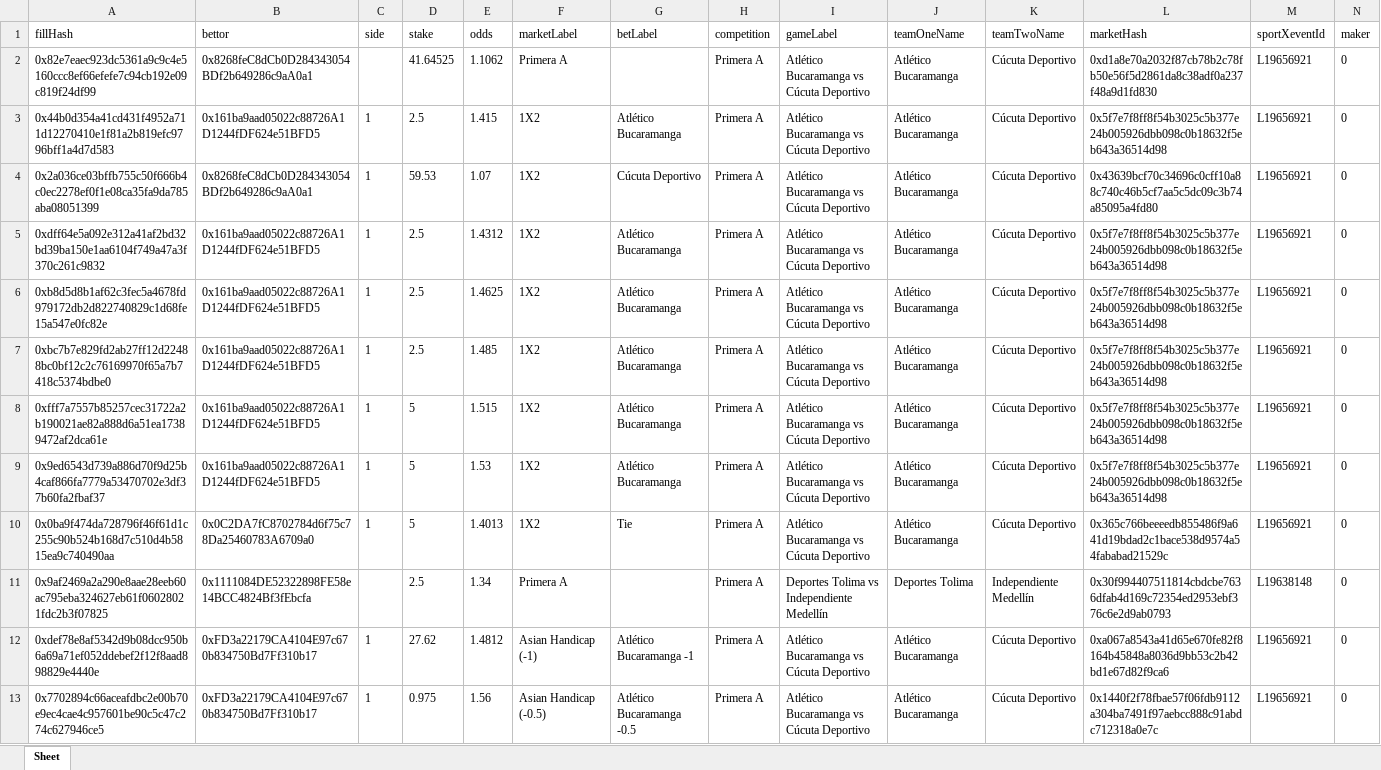
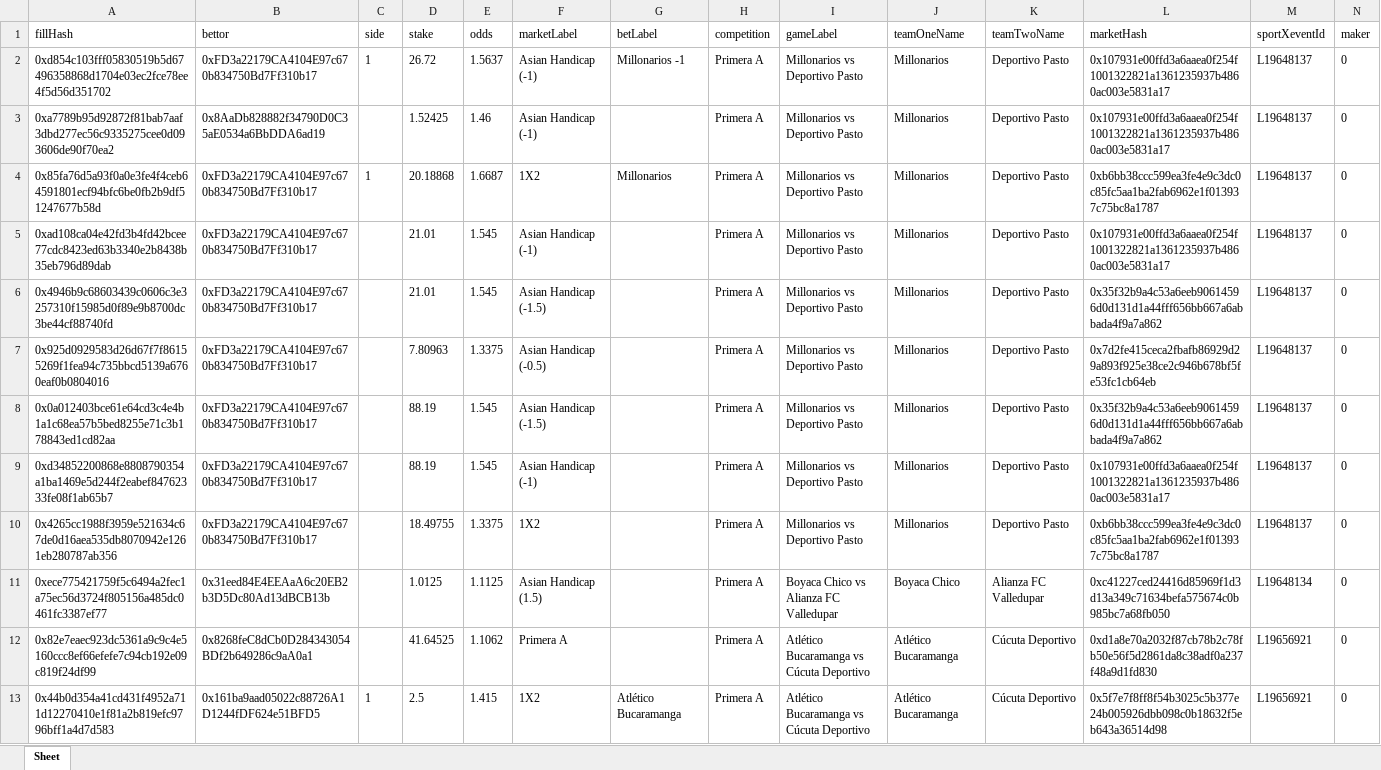
Before and after one commit to aimidas1/transactions_sxbet, an Excel workbook: data/sxbet/ligas/Primera A/trades.xlsx, sheet Sheet, drawn as a sheet; only a part is shown; the shorter side is filled out with more unchanged rows; values as stored, in another font and other column widths than the file's, no borders; rows hold the shown columns only; the diff names each change by its address in the sheet, - before the commit and + after, or states it on an @@ line.

Commit message:
Update soccer trades 2026-08-04 15:02:43 UTC

```diff
--- a/data/sxbet/ligas/Primera A/trades.xlsx (sheet Sheet)
+++ b/data/sxbet/ligas/Primera A/trades.xlsx (sheet Sheet)
+row 2: 0xd854c103fff05830519b5d67496358868d1704e03ec2fce78ee4f5d56d351702 | 0xFD3a22179CA4104E97c670b834750Bd7Ff310b17 | 1 | 26.72 | 1.5637 | Asian Handicap (-1) | Millonarios -1 | Primera A | Millonarios vs Deportivo Pasto | Millonarios | Deportivo Pasto | 0x107931e00ffd3a6aaea0f254f1001322821a1361235937b4860ac003e5831a17 | L19648137 | 0
+row 3: 0xa7789b95d92872f81bab7aaf3dbd277ec56c9335275cee0d093606de90f70ea2 | 0x8AaDb828882f34790D0C35aE0534a6BbDDA6ad19 |  | 1.52425 | 1.46 | Asian Handicap (-1) |  | Primera A | Millonarios vs Deportivo Pasto | Millonarios | Deportivo Pasto | 0x107931e00ffd3a6aaea0f254f1001322821a1361235937b4860ac003e5831a17 | L19648137 | 0
+row 4: 0x85fa76d5a93f0a0e3fe4f4ceb64591801ecf94bfc6be0fb2b9df51247677b58d | 0xFD3a22179CA4104E97c670b834750Bd7Ff310b17 | 1 | 20.18868 | 1.6687 | 1X2 | Millonarios | Primera A | Millonarios vs Deportivo Pasto | Millonarios | Deportivo Pasto | 0xb6bb38ccc599ea3fe4e9c3dc0c85fc5aa1ba2fab6962e1f013937c75bc8a1787 | L19648137 | 0
+row 5: 0xad108ca04e42fd3b4fd42bcee77cdc8423ed63b3340e2b8438b35eb796d89dab | 0xFD3a22179CA4104E97c670b834750Bd7Ff310b17 |  | 21.01 | 1.545 | Asian Handicap (-1) |  | Primera A | Millonarios vs Deportivo Pasto | Millonarios | Deportivo Pasto | 0x107931e00ffd3a6aaea0f254f1001322821a1361235937b4860ac003e5831a17 | L19648137 | 0
+row 6: 0x4946b9c68603439c0606c3e3257310f15985d0f89e9b8700dc3be44cf88740fd | 0xFD3a22179CA4104E97c670b834750Bd7Ff310b17 |  | 21.01 | 1.545 | Asian Handicap (-1.5) |  | Primera A | Millonarios vs Deportivo Pasto | Millonarios | Deportivo Pasto | 0x35f32b9a4c53a6eeb90614596d0d131d1a44fff656bb667a6abbada4f9a7a862 | L19648137 | 0
+row 7: 0x925d0929583d26d67f7f86155269f1fea94c735bbcd5139a6760eaf0b0804016 | 0xFD3a22179CA4104E97c670b834750Bd7Ff310b17 |  | 7.80963 | 1.3375 | Asian Handicap (-0.5) |  | Primera A | Millonarios vs Deportivo Pasto | Millonarios | Deportivo Pasto | 0x7d2fe415ceca2fbafb86929d29a893f925e38ce2c946b678bf5fe53fc1cb64eb | L19648137 | 0
+row 8: 0x0a012403bce61e64cd3c4e4b1a1c68ea57b5bed8255e71c3b178843ed1cd82aa | 0xFD3a22179CA4104E97c670b834750Bd7Ff310b17 |  | 88.19 | 1.545 | Asian Handicap (-1.5) |  | Primera A | Millonarios vs Deportivo Pasto | Millonarios | Deportivo Pasto | 0x35f32b9a4c53a6eeb90614596d0d131d1a44fff656bb667a6abbada4f9a7a862 | L19648137 | 0
+row 9: 0xd34852200868e8808790354a1ba1469e5d244f2eabef84762333fe08f1ab65b7 | 0xFD3a22179CA4104E97c670b834750Bd7Ff310b17 |  | 88.19 | 1.545 | Asian Handicap (-1) |  | Primera A | Millonarios vs Deportivo Pasto | Millonarios | Deportivo Pasto | 0x107931e00ffd3a6aaea0f254f1001322821a1361235937b4860ac003e5831a17 | L19648137 | 0
+row 10: 0x4265cc1988f3959e521634c67de0d16aea535db8070942e1261eb280787ab356 | 0xFD3a22179CA4104E97c670b834750Bd7Ff310b17 |  | 18.49755 | 1.3375 | 1X2 |  | Primera A | Millonarios vs Deportivo Pasto | Millonarios | Deportivo Pasto | 0xb6bb38ccc599ea3fe4e9c3dc0c85fc5aa1ba2fab6962e1f013937c75bc8a1787 | L19648137 | 0
+row 11: 0xece775421759f5c6494a2fec1a75ec56d3724f805156a485dc0461fc3387ef77 | 0x31eed84E4EEAaA6c20EB2b3D5Dc80Ad13dBCB13b |  | 1.0125 | 1.1125 | Asian Handicap (1.5) |  | Primera A | Boyaca Chico vs Alianza FC Valledupar | Boyaca Chico | Alianza FC Valledupar | 0xc41227ced24416d85969f1d3d13a349c71634befa575674c0b985bc7a68fb050 | L19648134 | 0
```
Also changed, not shown: data/sxbet/ligas/Allsvenskan/trades.xlsx, data/sxbet/ligas/Champions League_UEFA/trades.xlsx, 13 other files.
